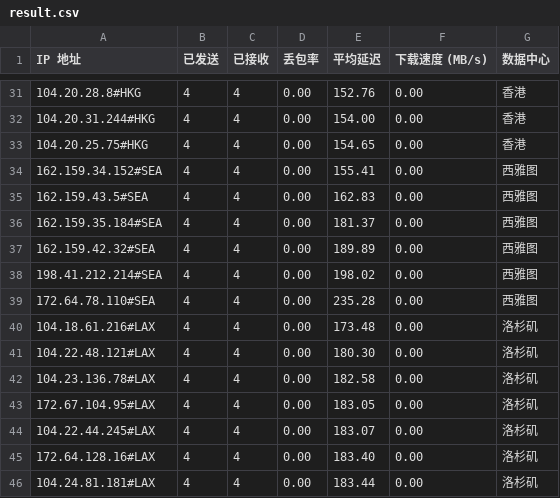
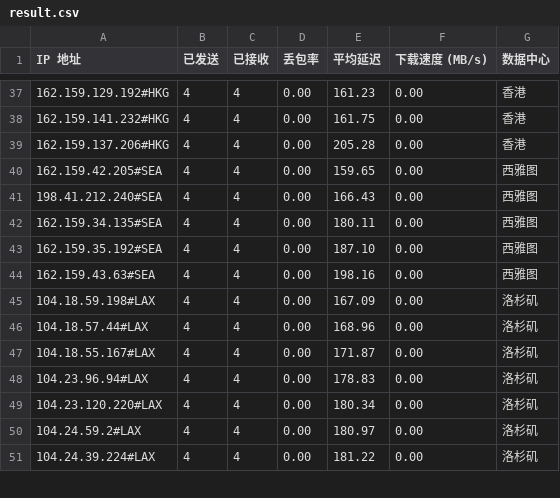
Before and after one commit to lls94/CloudflareSpeedTest, a CSV file: dist/result.csv, drawn as a sheet; only a part is shown, gaps mark what is left out; the diff covers the shown part only.

```diff
--- a/dist/result.csv
+++ b/dist/result.csv
@@ -31,16 +37,15 @@ IP 地址,已发送,已接收,丢包率,平均延迟,下载速度 (MB/s),数据
-104.20.28.8#HKG,4,4,0.00,152.76,0.00,香港
-104.20.31.244#HKG,4,4,0.00,154.00,0.00,香港
-104.20.25.75#HKG,4,4,0.00,154.65,0.00,香港
-162.159.34.152#SEA,4,4,0.00,155.41,0.00,西雅图
-162.159.43.5#SEA,4,4,0.00,162.83,0.00,西雅图
-162.159.35.184#SEA,4,4,0.00,181.37,0.00,西雅图
-162.159.42.32#SEA,4,4,0.00,189.89,0.00,西雅图
-198.41.212.214#SEA,4,4,0.00,198.02,0.00,西雅图
-172.64.78.110#SEA,4,4,0.00,235.28,0.00,西雅图
-104.18.61.216#LAX,4,4,0.00,173.48,0.00,洛杉矶
-104.22.48.121#LAX,4,4,0.00,180.30,0.00,洛杉矶
-104.23.136.78#LAX,4,4,0.00,182.58,0.00,洛杉矶
-172.67.104.95#LAX,4,4,0.00,183.05,0.00,洛杉矶
-104.22.44.245#LAX,4,4,0.00,183.07,0.00,洛杉矶
-172.64.128.16#LAX,4,4,0.00,183.40,0.00,洛杉矶
-104.24.81.181#LAX,4,4,0.00,183.44,0.00,洛杉矶
+162.159.129.192#HKG,4,4,0.00,161.23,0.00,香港
+162.159.141.232#HKG,4,4,0.00,161.75,0.00,香港
+162.159.137.206#HKG,4,4,0.00,205.28,0.00,香港
+162.159.42.205#SEA,4,4,0.00,159.65,0.00,西雅图
+198.41.212.240#SEA,4,4,0.00,166.43,0.00,西雅图
+162.159.34.135#SEA,4,4,0.00,180.11,0.00,西雅图
+162.159.35.192#SEA,4,4,0.00,187.10,0.00,西雅图
+162.159.43.63#SEA,4,4,0.00,198.16,0.00,西雅图
+104.18.59.198#LAX,4,4,0.00,167.09,0.00,洛杉矶
+104.18.57.44#LAX,4,4,0.00,168.96,0.00,洛杉矶
+104.18.55.167#LAX,4,4,0.00,171.87,0.00,洛杉矶
+104.23.96.94#LAX,4,4,0.00,178.83,0.00,洛杉矶
+104.23.120.220#LAX,4,4,0.00,180.34,0.00,洛杉矶
+104.24.59.2#LAX,4,4,0.00,180.97,0.00,洛杉矶
+104.24.39.224#LAX,4,4,0.00,181.22,0.00,洛杉矶
```
Also changed, not shown: 6 added rows, 2 removed rows and 100 edited cells elsewhere in this file, 3 other files.
